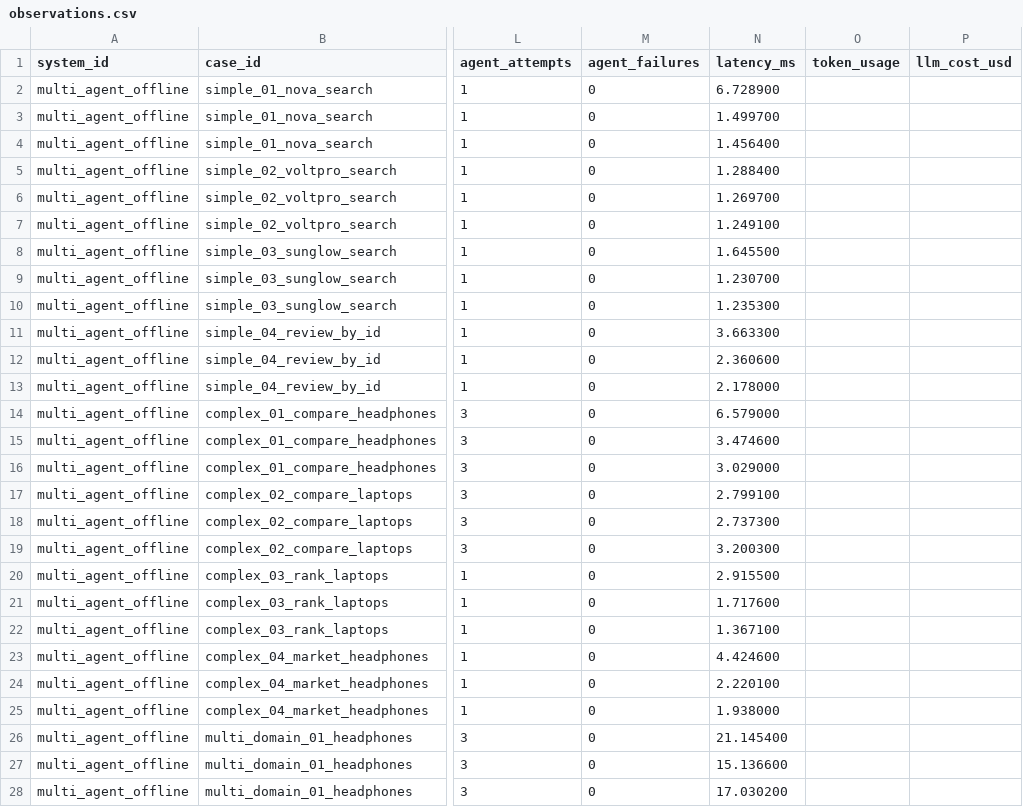
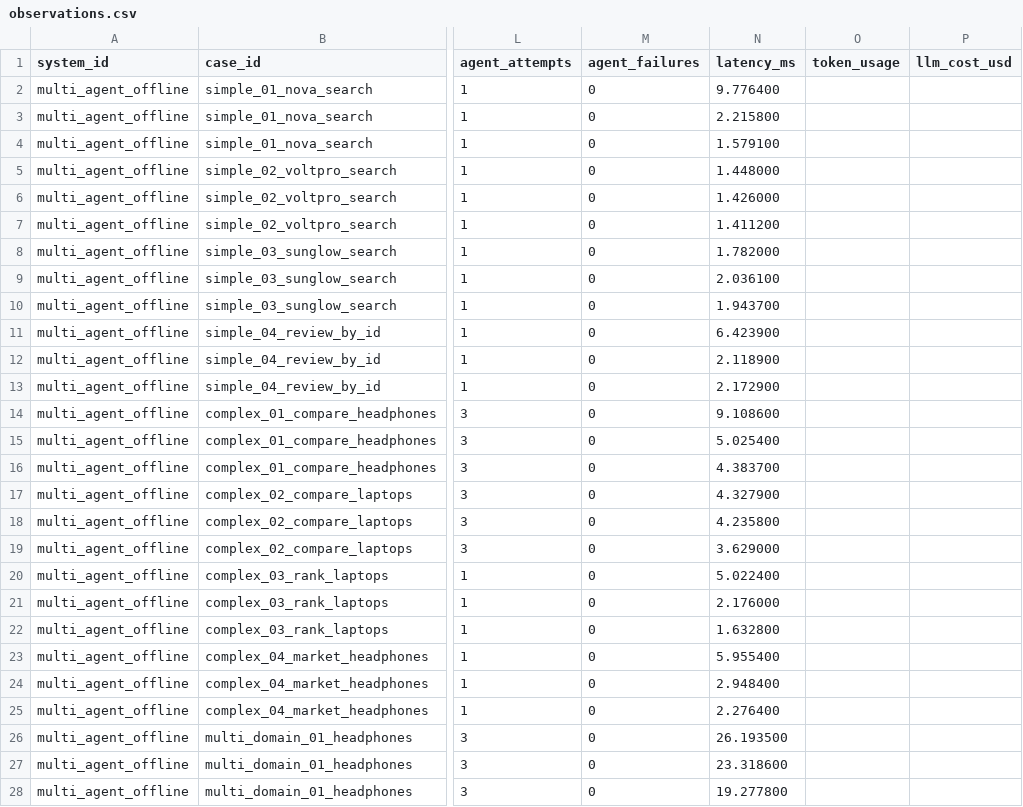
Before and after one commit to Thanh281105/multi-agent-system, a CSV file: evaluation/results/reference-v1/observations.csv, drawn as a sheet; only a part is shown, gaps mark what is left out; the diff covers the shown part only; the diff names each change by its address in the sheet, - before the commit and + after, or states it on an @@ line.

Commit message:
feat: capture real single-agent baseline
- thêm cái gì? Lưu baseline main@c7b17cf chạy 28 case bằng OpenAI API thật, scorer offline, manifest hash, reference report và CI drift gate.

- tại sao thêm? Có nhóm đối chứng single-agent thực cho khóa luận, đo được output/tool/token/latency mà không biến fake trace thành claim model.

- cách review? Chạy scripts/score_real_baseline.py; pytest tests/test_evaluation.py tests/test_documentation.py; ruff/mypy; kiểm tra artifact hash và git diff --exit-code baseline report.

```diff
--- a/evaluation/results/reference-v1/observations.csv
+++ b/evaluation/results/reference-v1/observations.csv
-N2 (latency_ms): 6.728900
+N2 (latency_ms): 9.776400
-N3 (latency_ms): 1.499700
+N3 (latency_ms): 2.215800
-N4 (latency_ms): 1.456400
+N4 (latency_ms): 1.579100
-N5 (latency_ms): 1.288400
+N5 (latency_ms): 1.448000
-N6 (latency_ms): 1.269700
+N6 (latency_ms): 1.426000
-N7 (latency_ms): 1.249100
+N7 (latency_ms): 1.411200
-N8 (latency_ms): 1.645500
+N8 (latency_ms): 1.782000
-N9 (latency_ms): 1.230700
+N9 (latency_ms): 2.036100
-N10 (latency_ms): 1.235300
+N10 (latency_ms): 1.943700
-N11 (latency_ms): 3.663300
+N11 (latency_ms): 6.423900
-N12 (latency_ms): 2.360600
+N12 (latency_ms): 2.118900
-N13 (latency_ms): 2.178000
+N13 (latency_ms): 2.172900
-N14 (latency_ms): 6.579000
+N14 (latency_ms): 9.108600
-N15 (latency_ms): 3.474600
+N15 (latency_ms): 5.025400
-N16 (latency_ms): 3.029000
+N16 (latency_ms): 4.383700
-N17 (latency_ms): 2.799100
+N17 (latency_ms): 4.327900
-N18 (latency_ms): 2.737300
+N18 (latency_ms): 4.235800
-N19 (latency_ms): 3.200300
+N19 (latency_ms): 3.629000
-N20 (latency_ms): 2.915500
+N20 (latency_ms): 5.022400
-N21 (latency_ms): 1.717600
+N21 (latency_ms): 2.176000
-N22 (latency_ms): 1.367100
+N22 (latency_ms): 1.632800
-N23 (latency_ms): 4.424600
+N23 (latency_ms): 5.955400
-N24 (latency_ms): 2.220100
+N24 (latency_ms): 2.948400
-N25 (latency_ms): 1.938000
+N25 (latency_ms): 2.276400
-N26 (latency_ms): 21.145400
+N26 (latency_ms): 26.193500
-N27 (latency_ms): 15.136600
+N27 (latency_ms): 23.318600
-N28 (latency_ms): 17.030200
+N28 (latency_ms): 19.277800
```
Also changed, not shown: 57 edited cells elsewhere in this file, 14 other files.
